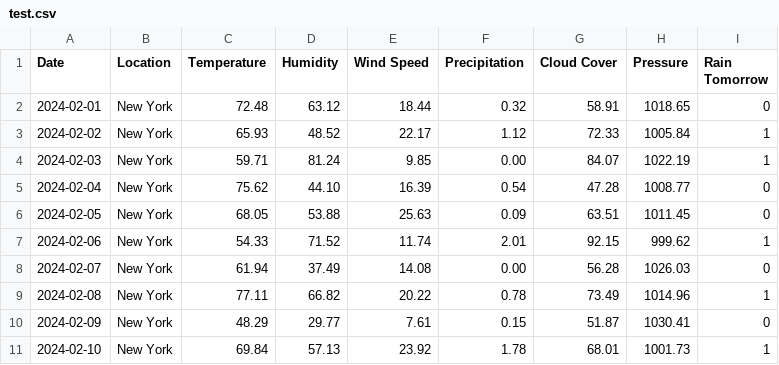
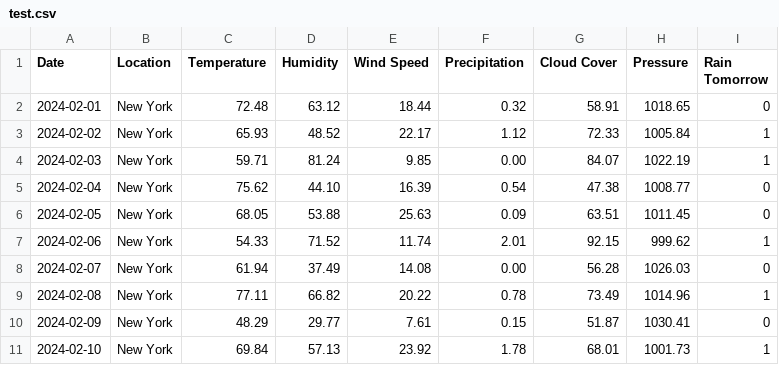
Before and after one commit to Aditya-Guthey-Projects/TestRainPredictor, a CSV file: csv_folder/test.csv, drawn as a sheet.

Commit message:
Update test.csv

```diff
--- a/csv_folder/test.csv
+++ b/csv_folder/test.csv
@@ -4,3 +4,3 @@ Date,Location,Temperature,Humidity,Wind Speed,Precipitation,Cloud Cover,Pressure
 2024-02-03,New York,59.71,81.24,9.85,0.00,84.07,1022.19,1
-2024-02-04,New York,75.62,44.10,16.39,0.54,47.28,1008.77,0
+2024-02-04,New York,75.62,44.10,16.39,0.54,47.38,1008.77,0
 2024-02-05,New York,68.05,53.88,25.63,0.09,63.51,1011.45,0
```
